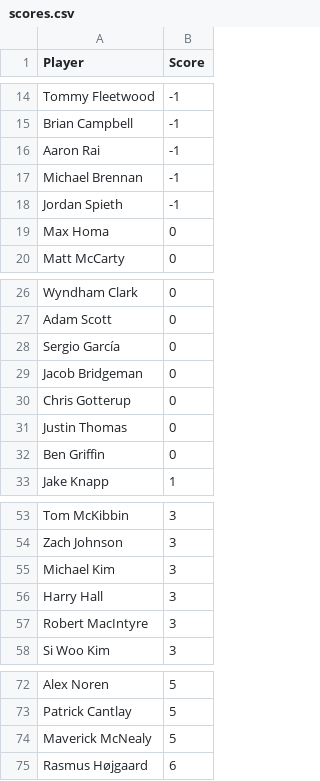
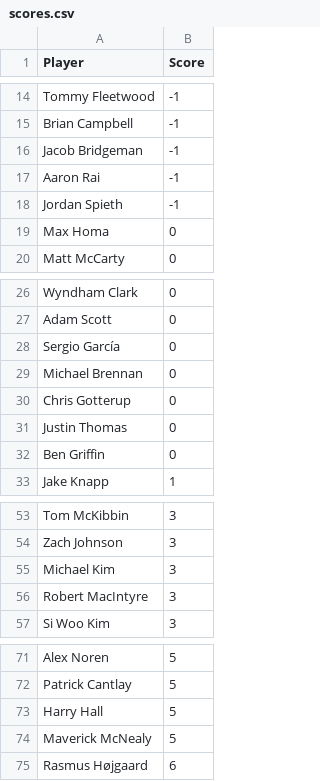
Before and after one commit to jaredbuck1994/Masters, a CSV file: scores.csv, drawn as a sheet; only a part is shown, gaps mark what is left out.

Commit message:
update scores 2026-04-09 18:59:22

```diff
--- a/scores.csv
+++ b/scores.csv
@@ -15,4 +15,4 @@ Tommy Fleetwood,-1
 Brian Campbell,-1
+Jacob Bridgeman,-1
 Aaron Rai,-1
-Michael Brennan,-1
 Jordan Spieth,-1
@@ -28,3 +28,3 @@ Adam Scott,0
 Sergio García,0
-Jacob Bridgeman,0
+Michael Brennan,0
 Chris Gotterup,0
@@ -55,3 +55,2 @@ Zach Johnson,3
 Michael Kim,3
-Harry Hall,3
 Robert MacIntyre,3
@@ -73,2 +72,3 @@ Alex Noren,5
 Patrick Cantlay,5
+Harry Hall,5
 Maverick McNealy,5
```
